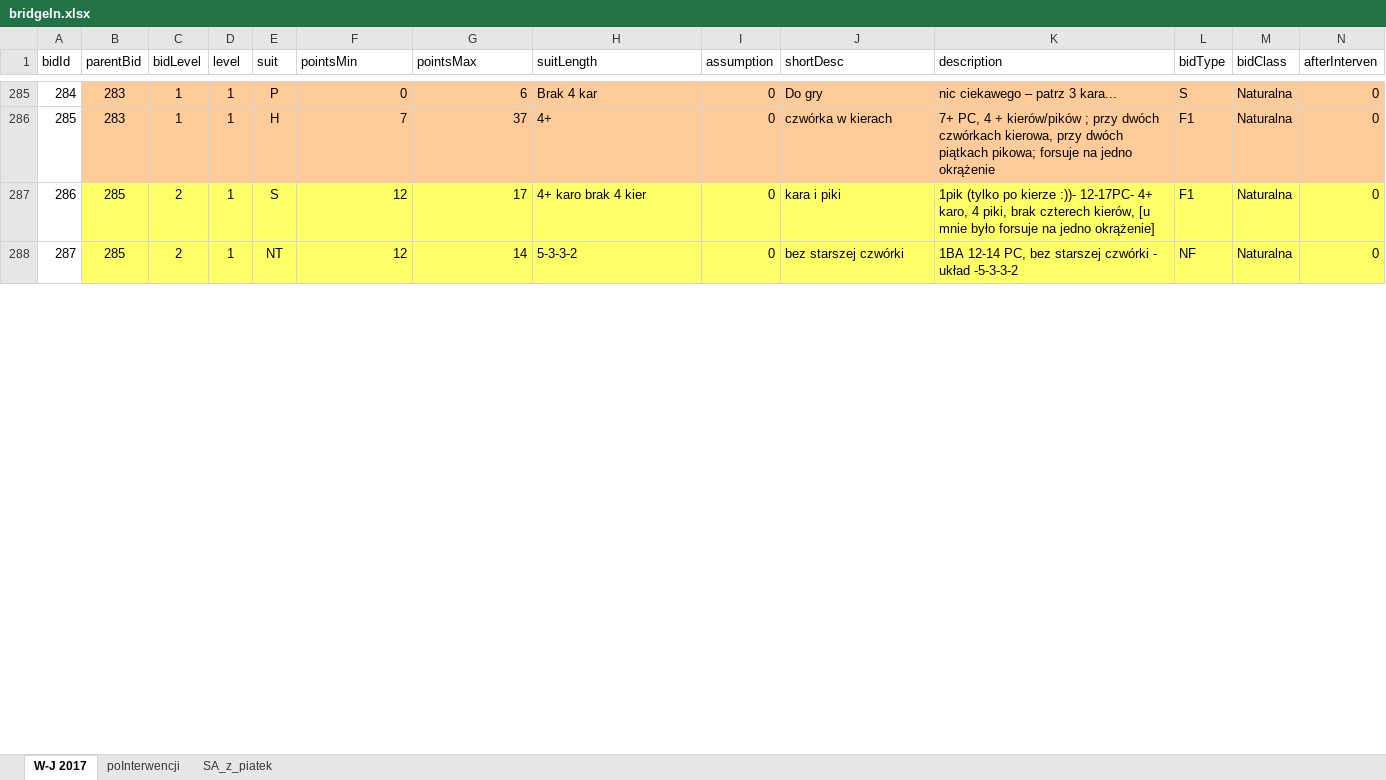
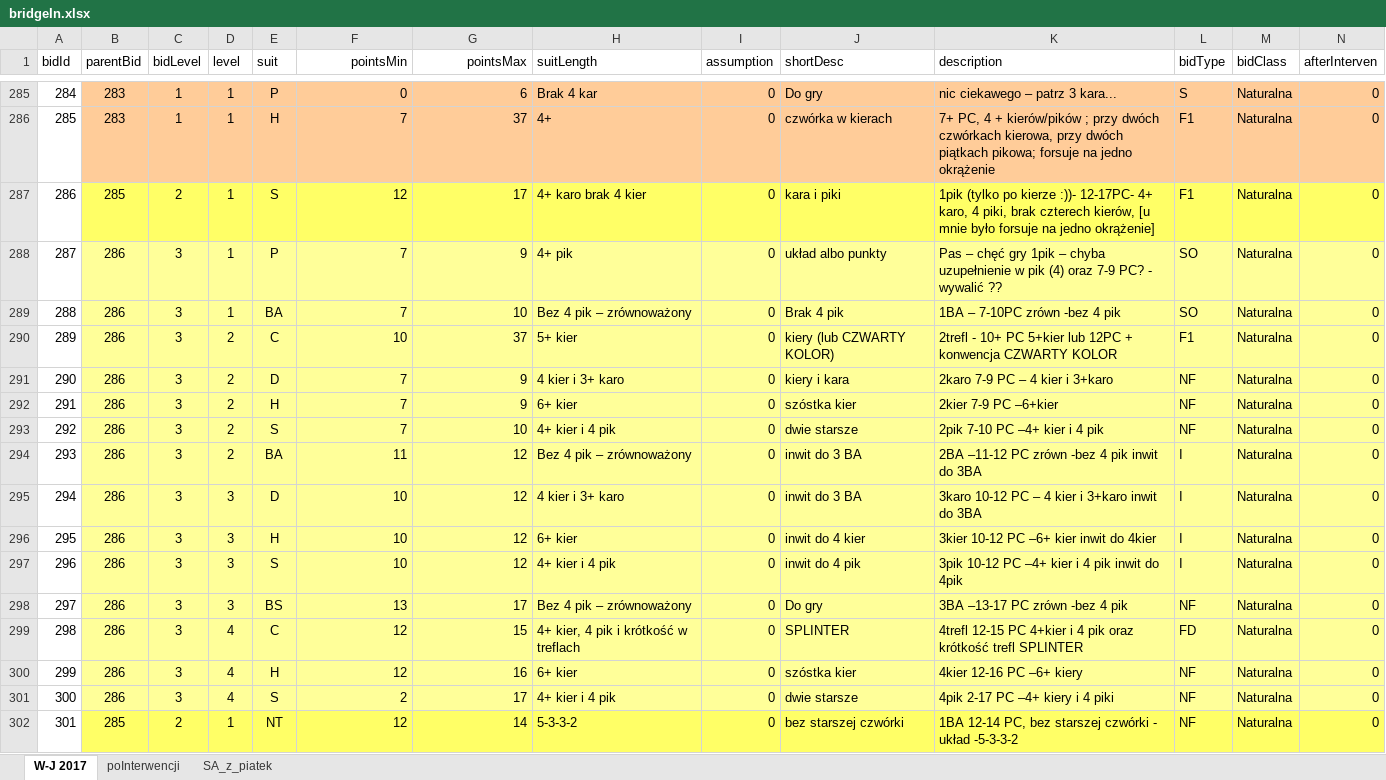
Before and after one commit to prubach/WebBridgeBidding, an Excel workbook: bridgeIn.xlsx, sheet W-J 2017, drawn as a sheet; only a part is shown, gaps mark what is left out; values as stored, in another font and other column widths than the file's, no borders; addresses are those after the commit; the diff covers the shown part only; the diff names each change by its address in the sheet, - before the commit and + after, or states it on an @@ line.

```diff
--- a/bridgeIn.xlsx (sheet W-J 2017)
+++ b/bridgeIn.xlsx (sheet W-J 2017)
-F1:G1 alignment: left
+F1:G1 alignment: right
+row 288: 287 | 286 | 3 | 1 | P | 7 | 9 | 4+ pik | 0 | układ albo punkty | Pas – chęć gry 1pik – chyba uzupełnienie w pik (4) oraz 7-9 PC? - wywalić ?? | SO | Naturalna | 0
+row 289: 288 | 286 | 3 | 1 | BA | 7 | 10 | Bez 4 pik – zrównoważony | 0 | Brak 4 pik | 1BA – 7-10PC zrówn -bez 4 pik | SO | Naturalna | 0
+row 290: 289 | 286 | 3 | 2 | C | 10 | 37 | 5+ kier | 0 | kiery (lub CZWARTY KOLOR) | 2trefl - 10+ PC 5+kier lub 12PC + konwencja CZWARTY KOLOR | F1 | Naturalna | 0
+row 291: 290 | 286 | 3 | 2 | D | 7 | 9 | 4 kier i 3+ karo | 0 | kiery i kara | 2karo 7-9 PC – 4 kier i 3+karo | NF | Naturalna | 0
+row 292: 291 | 286 | 3 | 2 | H | 7 | 9 | 6+ kier | 0 | szóstka kier | 2kier 7-9 PC –6+kier | NF | Naturalna | 0
+row 293: 292 | 286 | 3 | 2 | S | 7 | 10 | 4+ kier i 4 pik | 0 | dwie starsze | 2pik 7-10 PC –4+ kier i 4 pik | NF | Naturalna | 0
+row 294: 293 | 286 | 3 | 2 | BA | 11 | 12 | Bez 4 pik – zrównoważony | 0 | inwit do 3 BA | 2BA –11-12 PC zrówn -bez 4 pik inwit do 3BA | I | Naturalna | 0
+row 295: 294 | 286 | 3 | 3 | D | 10 | 12 | 4 kier i 3+ karo | 0 | inwit do 3 BA | 3karo 10-12 PC – 4 kier i 3+karo inwit do 3BA | I | Naturalna | 0
+row 296: 295 | 286 | 3 | 3 | H | 10 | 12 | 6+ kier | 0 | inwit do 4 kier | 3kier 10-12 PC –6+ kier inwit do 4kier | I | Naturalna | 0
+row 297: 296 | 286 | 3 | 3 | S | 10 | 12 | 4+ kier i 4 pik | 0 | inwit do 4 pik | 3pik 10-12 PC –4+ kier i 4 pik inwit do 4pik | I | Naturalna | 0
+row 298: 297 | 286 | 3 | 3 | BS | 13 | 17 | Bez 4 pik – zrównoważony | 0 | Do gry | 3BA –13-17 PC zrówn -bez 4 pik | NF | Naturalna | 0
+row 299: 298 | 286 | 3 | 4 | C | 12 | 15 | 4+ kier, 4 pik i krótkość w treflach | 0 | SPLINTER | 4trefl 12-15 PC 4+kier i 4 pik oraz krótkość trefl SPLINTER | FD | Naturalna | 0
+row 300: 299 | 286 | 3 | 4 | H | 12 | 16 | 6+ kier | 0 | szóstka kier | 4kier 12-16 PC –6+ kiery | NF | Naturalna | 0
+row 301: 300 | 286 | 3 | 4 | S | 2 | 17 | 4+ kier i 4 pik | 0 | dwie starsze | 4pik 2-17 PC –4+ kiery i 4 piki | NF | Naturalna | 0
@@ column A (bidId) renumbered from row 302 down @@
```
Also changed, not shown: 70 added rows and 115 edited cells elsewhere in this sheet, formulas that keep their value, 2 other files.
